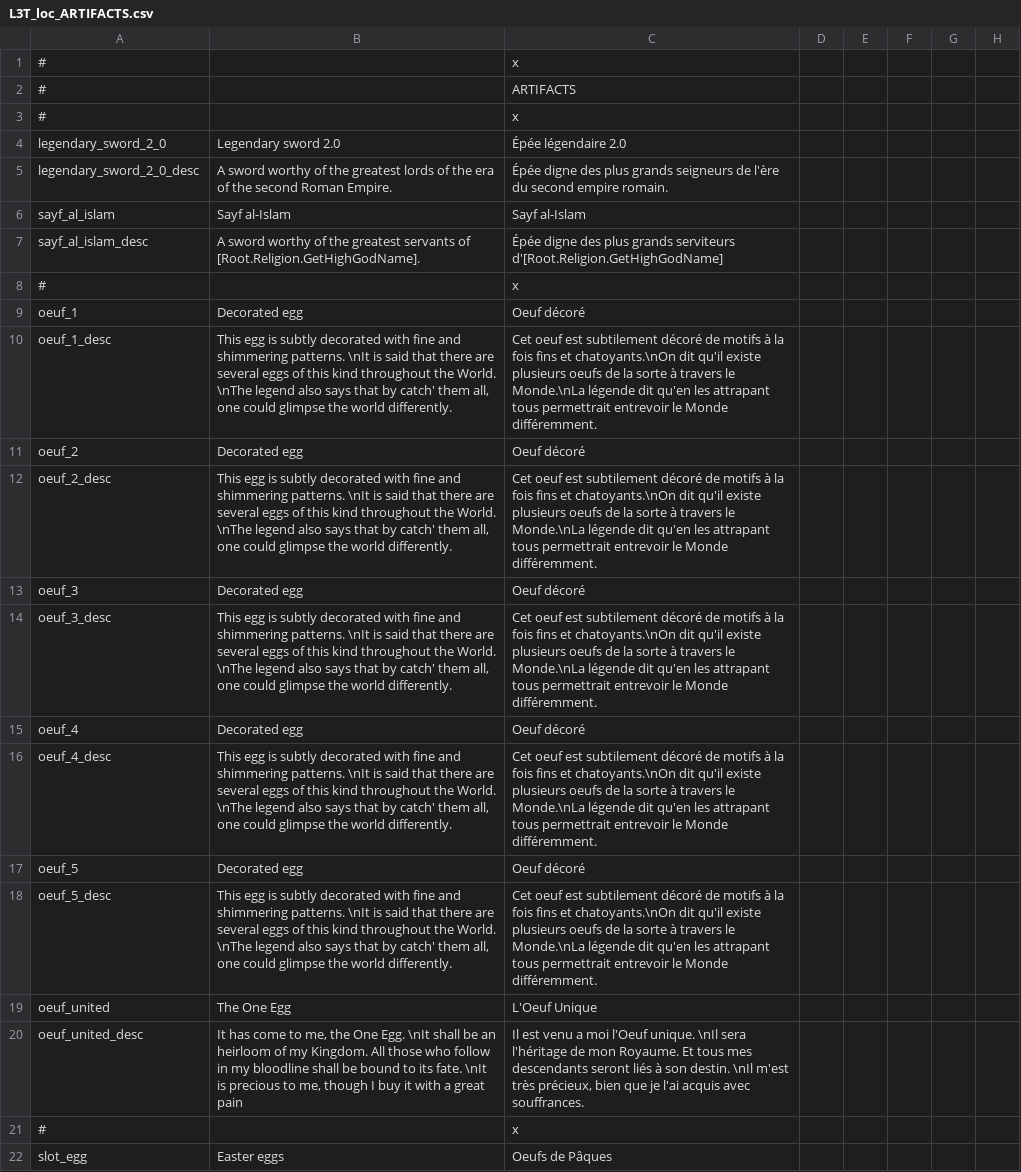
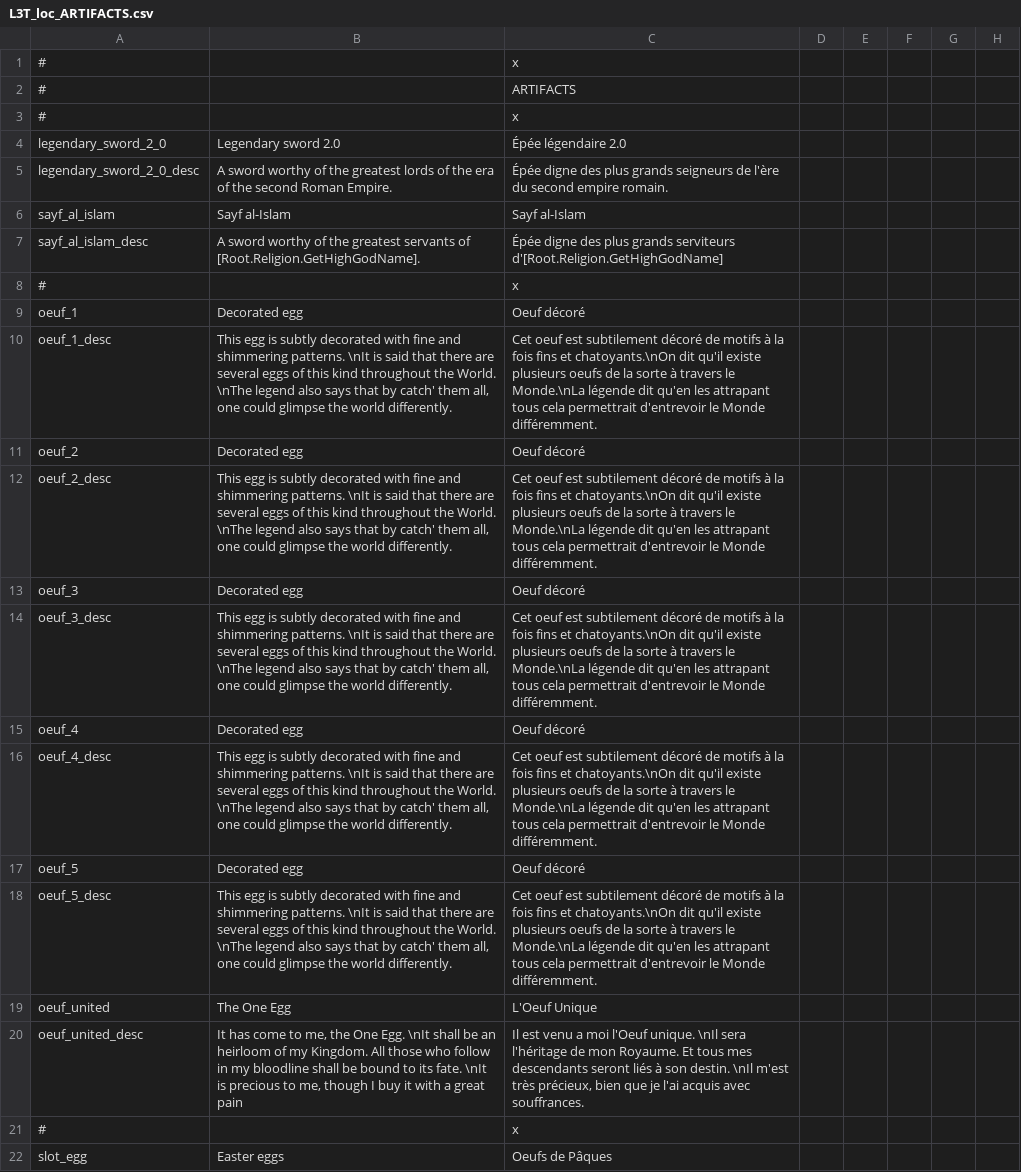
Before and after one commit to ArkoG/L3T, a CSV file: L3T/localisation/L3T_loc_ARTIFACTS.csv, drawn as a sheet; only a part is shown; the diff names each change by its address in the sheet, - before the commit and + after, or states it on an @@ line.

```diff
--- a/L3T/localisation/L3T_loc_ARTIFACTS.csv
+++ b/L3T/localisation/L3T_loc_ARTIFACTS.csv
-C10: …attrapant tous permettrait entrevoir le Monde…
+C10: …attrapant tous cela permettrait d'entrevoir le Monde…
-C12: …attrapant tous permettrait entrevoir le Monde…
+C12: …attrapant tous cela permettrait d'entrevoir le Monde…
-C14: …attrapant tous permettrait entrevoir le Monde…
+C14: …attrapant tous cela permettrait d'entrevoir le Monde…
-C16: …attrapant tous permettrait entrevoir le Monde…
+C16: …attrapant tous cela permettrait d'entrevoir le Monde…
-C18: …attrapant tous permettrait entrevoir le Monde…
+C18: …attrapant tous cela permettrait d'entrevoir le Monde…
```
Also changed, not shown: L3T/localisation/L3T_loc_EVENTS.csv, 1 other file.
